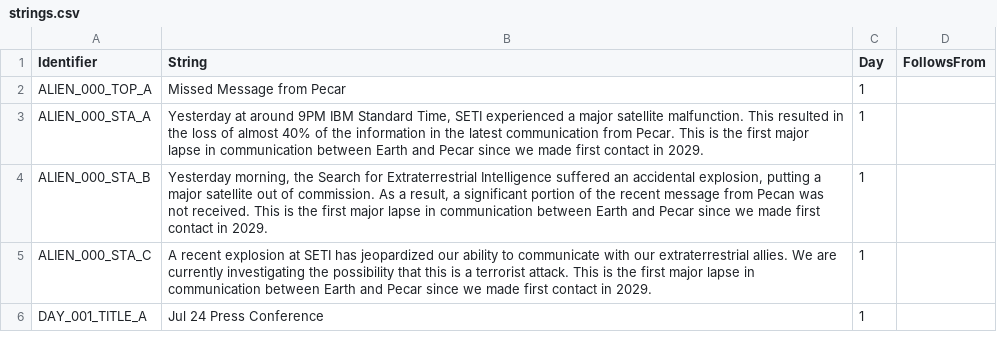
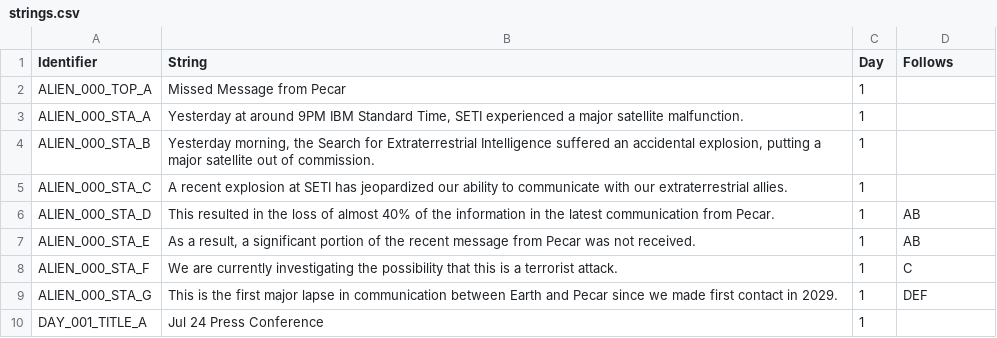
Before and after one commit to Propolandante/DSTM, a CSV file: DSTM/strings/strings.csv, drawn as a sheet.

Commit message:
Choices are now populated by strings pulled from the CSV.

```diff
--- a/DSTM/strings/strings.csv
+++ b/DSTM/strings/strings.csv
@@ -1,6 +1,10 @@
-Identifier,String,Day,FollowsFrom
+Identifier,String,Day,Follows
 ALIEN_000_TOP_A,Missed Message from Pecar,1,
-ALIEN_000_STA_A,"Yesterday at around 9PM IBM Standard Time, SETI experienced a major satellite malfunction. This resulted in the loss of almost 40% of the information in the latest communication from Pecar. This is the first major lapse in communication between Earth and Pecar since we made first contact in 2029.",1,
-ALIEN_000_STA_B,"Yesterday morning, the Search for Extraterrestrial Intelligence suffered an accidental explosion, putting a major satellite out of commission. As a result, a significant portion of the recent message from Pecan was not received. This is the first major lapse in communication between Earth and Pecar since we made first contact in 2029.",1,
-ALIEN_000_STA_C,A recent explosion at SETI has jeopardized our ability to communicate with our extraterrestrial allies. We are currently investigating the possibility that this is a terrorist attack. This is the first major lapse in communication between Earth and Pecar since we made first contact in 2029.,1,
+ALIEN_000_STA_A,"Yesterday at around 9PM IBM Standard Time, SETI experienced a major satellite malfunction.",1,
+ALIEN_000_STA_B,"Yesterday morning, the Search for Extraterrestrial Intelligence suffered an accidental explosion, putting a major satellite out of commission.",1,
+ALIEN_000_STA_C,A recent explosion at SETI has jeopardized our ability to communicate with our extraterrestrial allies.,1,
+ALIEN_000_STA_D,This resulted in the loss of almost 40% of the information in the latest communication from Pecar.,1,AB
+ALIEN_000_STA_E,"As a result, a significant portion of the recent message from Pecar was not received.",1,AB
+ALIEN_000_STA_F,We are currently investigating the possibility that this is a terrorist attack.,1,C
+ALIEN_000_STA_G,This is the first major lapse in communication between Earth and Pecar since we made first contact in 2029.,1,DEF
 DAY_001_TITLE_A,Jul 24 Press Conference,1,
```
Also changed, not shown: 3 other files.
